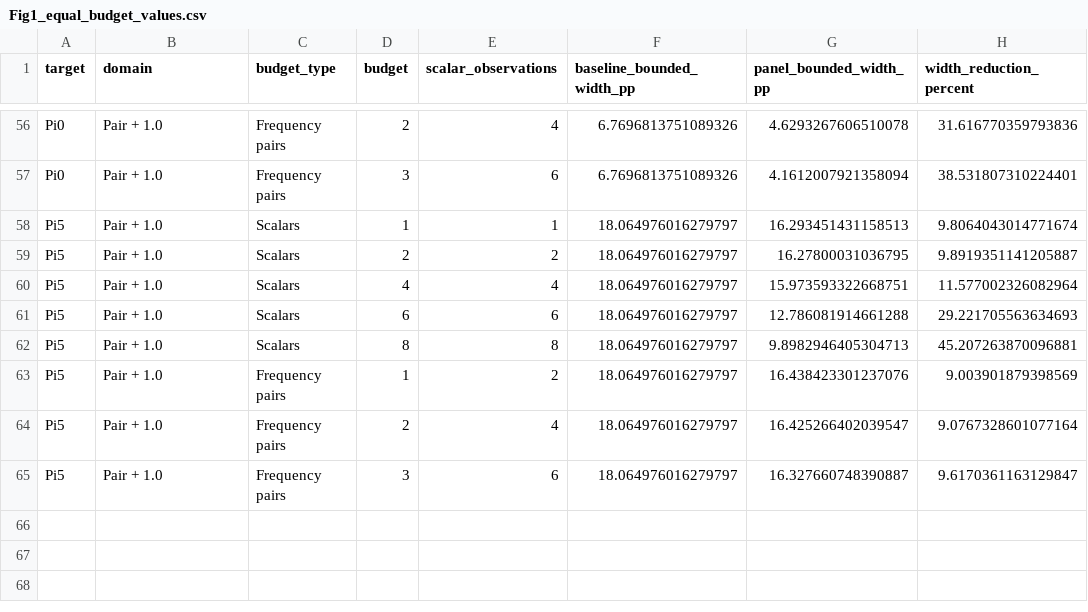
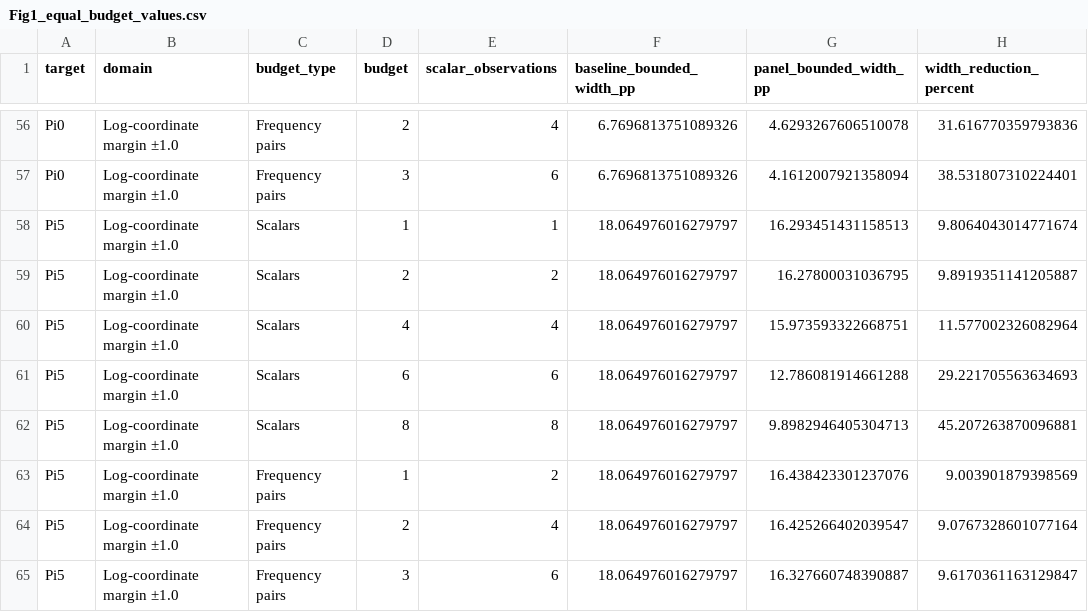
Before and after one commit to zzisen/cardiac-target-dependent-prediction, a CSV file: source_data/main/Fig1_equal_budget_values.csv, drawn as a sheet; only a part is shown, gaps mark what is left out; the diff covers the shown part only; the diff names each change by its address in the sheet, - before the commit and + after, or states it on an @@ line.

```diff
--- a/source_data/main/Fig1_equal_budget_values.csv
+++ b/source_data/main/Fig1_equal_budget_values.csv
-B56:B65 (domain): Pair + 1.0
+B56:B65 (domain): Log-coordinate margin ±1.0
```
Also changed, not shown: 54 edited cells elsewhere in this file, source_data/main/Fig1_measurement_target_map.csv, source_data/main/Fig1_same_measurement_support.csv, 46 other files.
